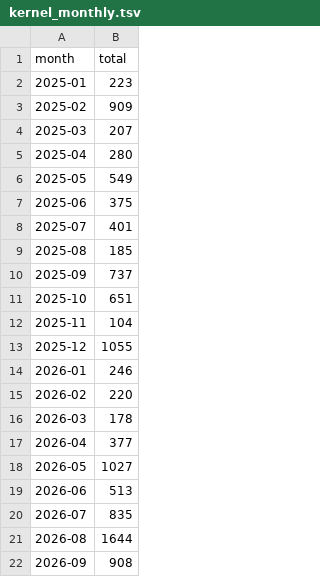
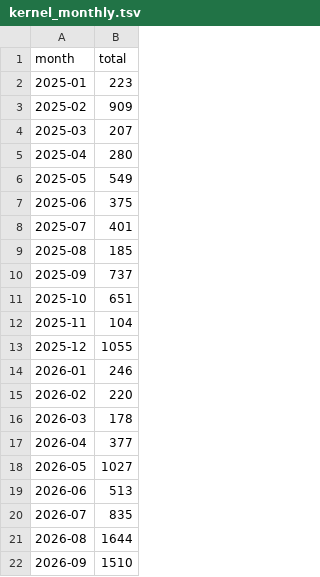
Before and after one commit to avanpub/security-bug-fix-tracker, a TSV file: data/kernel_monthly.tsv, drawn as a sheet.

```diff
--- a/data/kernel_monthly.tsv
+++ b/data/kernel_monthly.tsv
@@ -21,2 +21,2 @@ month	total
 2026-08	1644
-2026-09	908
+2026-09	1510
```
Also changed, not shown: data/chrome_monthly.tsv, data/ghsa_monthly.tsv, 18 other files.
